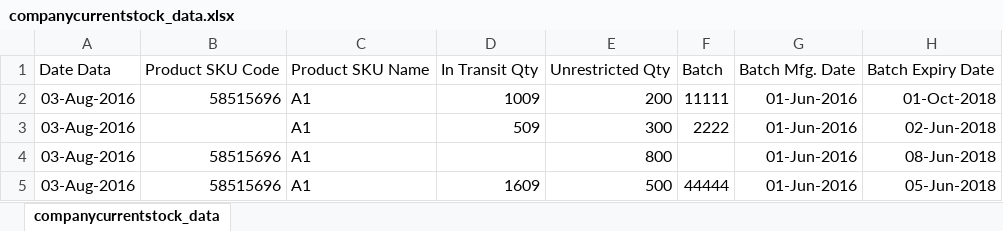
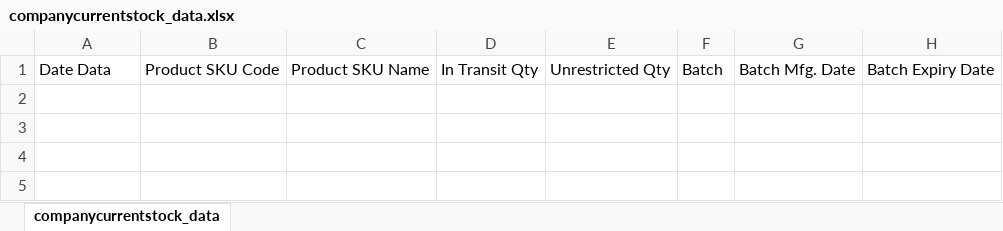
Before and after one commit to ummedji/open_re, an Excel workbook: public/assets/uploads/Uploads/company_current_stock/companycurrentstock_data.xlsx, sheet companycurrentstock_data, drawn as a sheet; values as stored, in another font and other column widths than the file's, no borders; the diff names each change by its address in the sheet, - before the commit and + after, or states it on an @@ line.

```diff
--- a/public/assets/uploads/Uploads/company_current_stock/companycurrentstock_data.xlsx (sheet companycurrentstock_data)
+++ b/public/assets/uploads/Uploads/company_current_stock/companycurrentstock_data.xlsx (sheet companycurrentstock_data)
-row 2: 03-Aug-2016 | 58515696 | A1 | 1009 | 200 | 11111 | 01-Jun-2016 | 01-Oct-2018
-row 3: 03-Aug-2016 |  | A1 | 509 | 300 | 2222 | 01-Jun-2016 | 02-Jun-2018
-row 4: 03-Aug-2016 | 58515696 | A1 |  | 800 |  | 01-Jun-2016 | 08-Jun-2018
-row 5: 03-Aug-2016 | 58515696 | A1 | 1609 | 500 | 44444 | 01-Jun-2016 | 05-Jun-2018
```
Also changed, not shown: public/assets/uploads/Uploads/credit_limit/creditlimit_data.xlsx, public/assets/uploads/Uploads/primary_sales/primarysales_data.xlsx, 20 other files.
